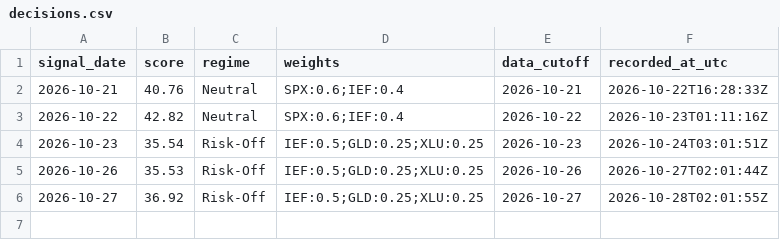
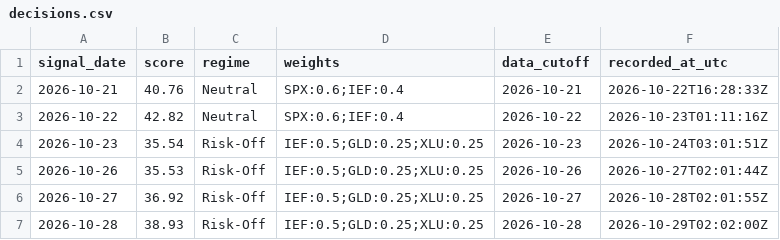
Before and after one commit to kevincgith/volstrat, a CSV file: data/track/v1/decisions.csv, drawn as a sheet; the diff names each change by its address in the sheet, - before the commit and + after, or states it on an @@ line.

```diff
--- a/data/track/v1/decisions.csv
+++ b/data/track/v1/decisions.csv
+row 7: 2026-10-28 | 38.93 | Risk-Off | IEF:0.5;GLD:0.25;XLU:0.25 | 2026-10-28 | 2026-10-29T02:02:00Z
```
Also changed, not shown: data/raw/putcall.csv, data/raw/yahoo/FSUTX.csv, 17 other files.
